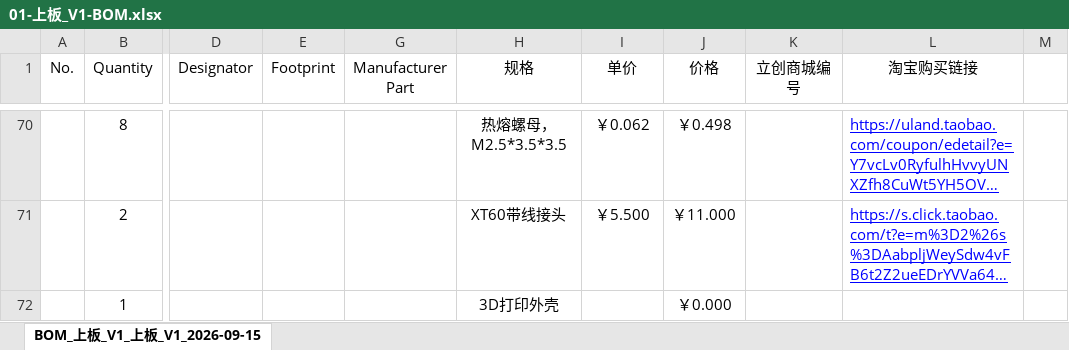
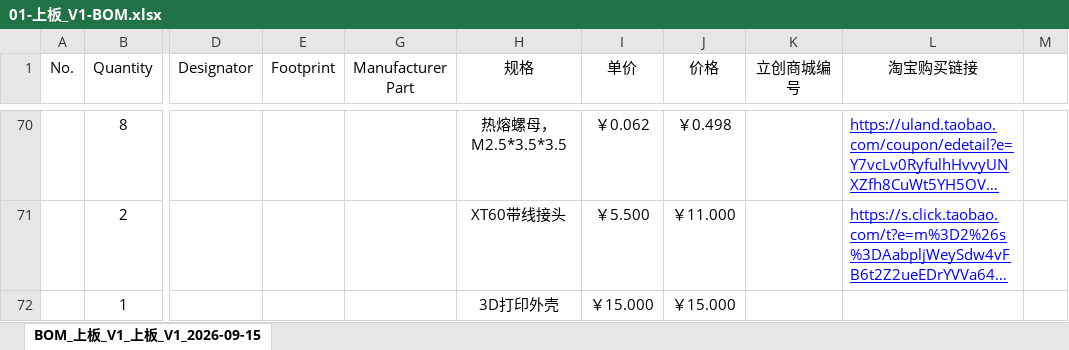
Before and after one commit to zeruns/xt60-power-meter, an Excel workbook: 05-生产文件/02-贴片/02-上板_V1/01-上板_V1-BOM.xlsx, sheet BOM_上板_V1_上板_V1_2026-09-15, drawn as a sheet; only a part is shown, gaps mark what is left out; long unchanged cells end in …; values as stored, in another font and other column widths than the file's, no borders; the diff covers the shown part only; the diff names each change by its address in the sheet, - before the commit and + after, or states it on an @@ line.

```diff
--- a/05-生产文件/02-贴片/02-上板_V1/01-上板_V1-BOM.xlsx (sheet BOM_上板_V1_上板_V1_2026-09-15)
+++ b/05-生产文件/02-贴片/02-上板_V1/01-上板_V1-BOM.xlsx (sheet BOM_上板_V1_上板_V1_2026-09-15)
-I72 (单价): (empty)
+I72 (单价): ￥15.000
-J72 (价格): ￥0.000
+J72 (价格): ￥15.000
```
Also changed, not shown: 6 edited cells elsewhere in this sheet, 05-生产文件/02-贴片/03-上板_V2/01-上板_V2-BOM.xlsx, 4 other files.
